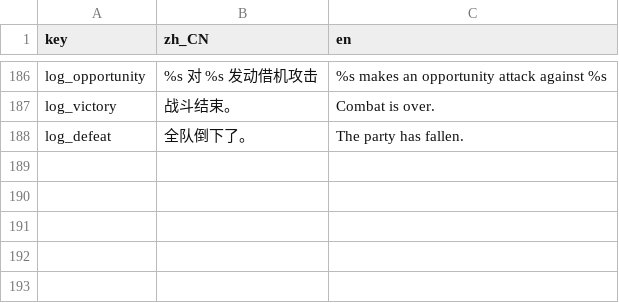
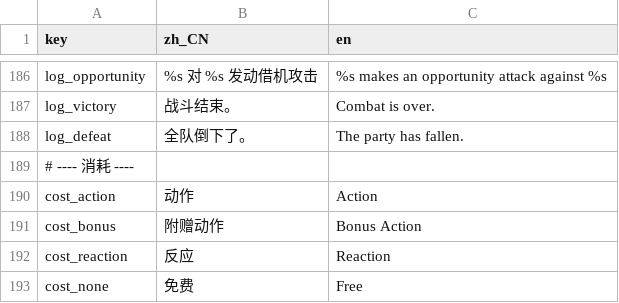
Before and after one commit to rdfzjack/InDev, a TSV file: data/text/rules.tsv, drawn as a sheet; only a part is shown, gaps mark what is left out.

```diff
--- a/data/text/rules.tsv
+++ b/data/text/rules.tsv
@@ -188 +188,6 @@ log_victory	战斗结束。	Combat is over.
 log_defeat	全队倒下了。	The party has fallen.
+# ---- 消耗 ----
+cost_action	动作	Action
+cost_bonus	附赠动作	Bonus Action
+cost_reaction	反应	Reaction
+cost_none	免费	Free
```
Also changed, not shown: data/text/ui.tsv, 27 other files.
